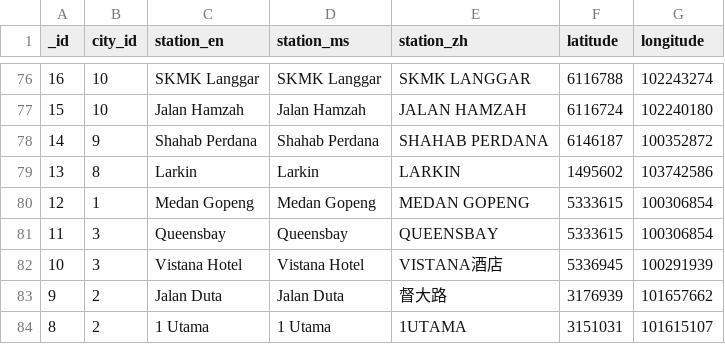
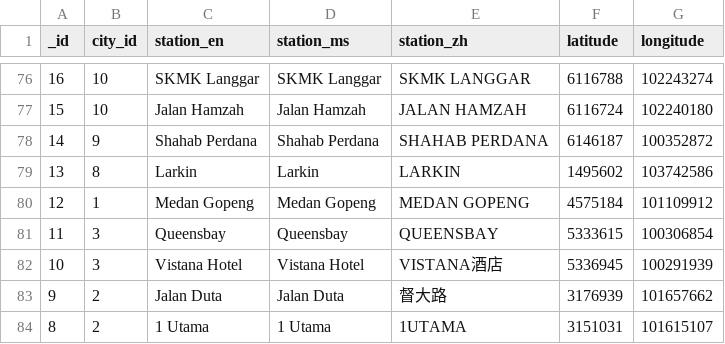
Before and after one commit to sweetiepiggy/Raspberry-Bus-Malaysia, a CSV file: stations.csv, drawn as a sheet; only a part is shown, gaps mark what is left out.

Commit message:
fixed Ipoh coordinates

```diff
--- a/stations.csv
+++ b/stations.csv
@@ -79,3 +79,3 @@ _id,city_id,station_en,station_ms,station_zh,latitude,longitude
 13,8,Larkin,Larkin,LARKIN,1495602,103742586
-12,1,"Medan Gopeng","Medan Gopeng","MEDAN GOPENG",5333615,100306854
+12,1,"Medan Gopeng","Medan Gopeng","MEDAN GOPENG",4575184,101109912
 11,3,Queensbay,Queensbay,QUEENSBAY,5333615,100306854
```
